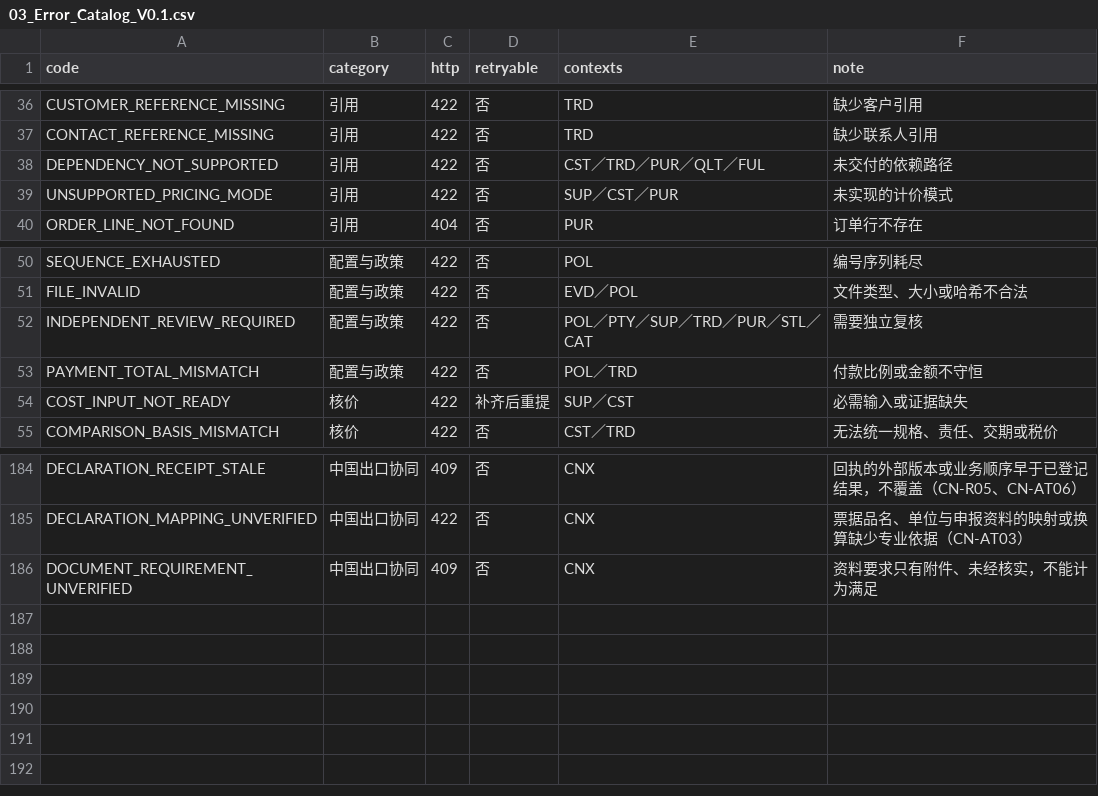
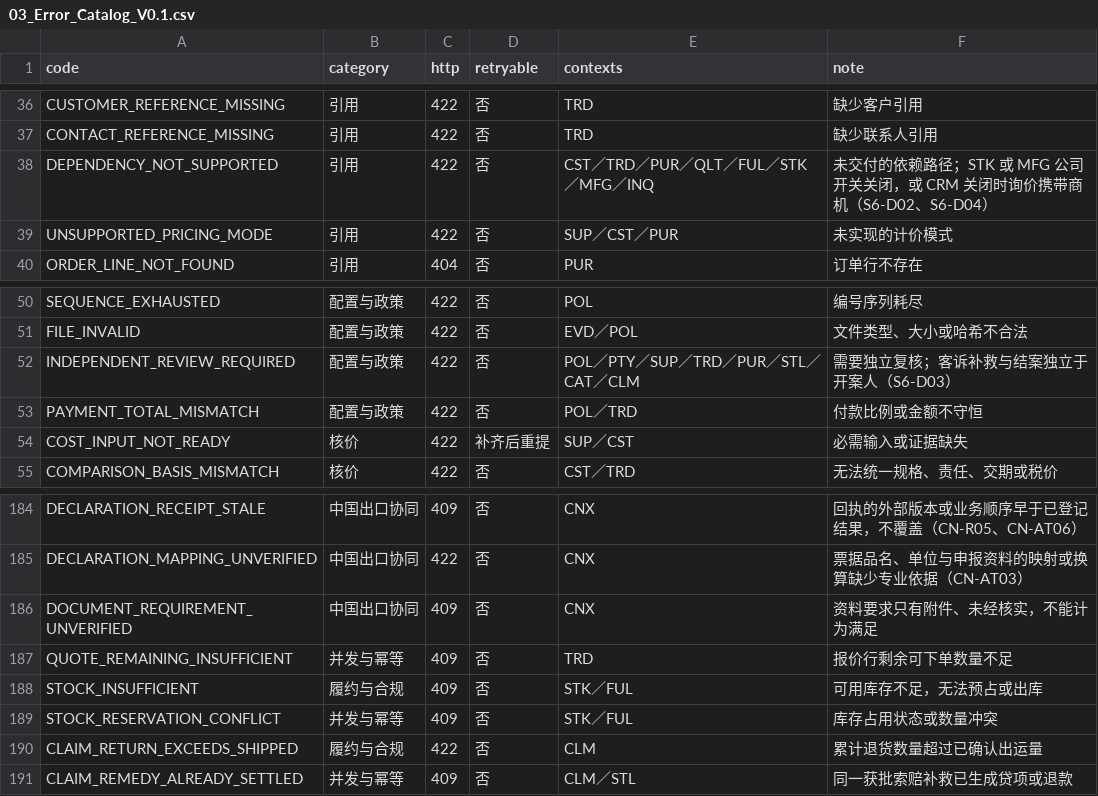
Before and after one commit to idp-xyz/idp-brantgo, a CSV file: docs/06_ENGINEERING_CONTRACTS/02_CONTRACT_CATALOG/03_Error_Catalog_V0.1.csv, drawn as a sheet; only a part is shown, gaps mark what is left out.

```diff
--- a/docs/06_ENGINEERING_CONTRACTS/02_CONTRACT_CATALOG/03_Error_Catalog_V0.1.csv
+++ b/docs/06_ENGINEERING_CONTRACTS/02_CONTRACT_CATALOG/03_Error_Catalog_V0.1.csv
@@ -37,3 +37,3 @@ CUSTOMER_REFERENCE_MISSING,引用,422,否,TRD,缺少客户引用
 CONTACT_REFERENCE_MISSING,引用,422,否,TRD,缺少联系人引用
-DEPENDENCY_NOT_SUPPORTED,引用,422,否,CST／TRD／PUR／QLT／FUL,未交付的依赖路径
+DEPENDENCY_NOT_SUPPORTED,引用,422,否,CST／TRD／PUR／QLT／FUL／STK／MFG／INQ,未交付的依赖路径；STK 或 MFG 公司开关关闭，或 CRM 关闭时询价携带商机（S6-D02、S6-D04）
 UNSUPPORTED_PRICING_MODE,引用,422,否,SUP／CST／PUR,未实现的计价模式
@@ -51,3 +51,3 @@ SEQUENCE_EXHAUSTED,配置与政策,422,否,POL,编号序列耗尽
 FILE_INVALID,配置与政策,422,否,EVD／POL,文件类型、大小或哈希不合法
-INDEPENDENT_REVIEW_REQUIRED,配置与政策,422,否,POL／PTY／SUP／TRD／PUR／STL／CAT,需要独立复核
+INDEPENDENT_REVIEW_REQUIRED,配置与政策,422,否,POL／PTY／SUP／TRD／PUR／STL／CAT／CLM,需要独立复核；客诉补救与结案独立于开案人（S6-D03）
 PAYMENT_TOTAL_MISMATCH,配置与政策,422,否,POL／TRD,付款比例或金额不守恒
@@ -186 +186,6 @@ DECLARATION_MAPPING_UNVERIFIED,中国出口协同,422,否,CNX,票据品名、单
 DOCUMENT_REQUIREMENT_UNVERIFIED,中国出口协同,409,否,CNX,资料要求只有附件、未经核实，不能计为满足
+QUOTE_REMAINING_INSUFFICIENT,并发与幂等,409,否,TRD,报价行剩余可下单数量不足
+STOCK_INSUFFICIENT,履约与合规,409,否,STK／FUL,可用库存不足，无法预占或出库
+STOCK_RESERVATION_CONFLICT,并发与幂等,409,否,STK／FUL,库存占用状态或数量冲突
+CLAIM_RETURN_EXCEEDS_SHIPPED,履约与合规,422,否,CLM,累计退货数量超过已确认出运量
+CLAIM_REMEDY_ALREADY_SETTLED,并发与幂等,409,否,CLM／STL,同一获批索赔补救已生成贷项或退款
```
Also changed, not shown: docs/00_START_HERE/03_FILE_MANIFEST.csv, docs/03_STRATEGIC_DDD/03_FACT_AUTHORITY/01_IDP_Brant_Fact_Authority_Matrix_V0.1.csv, 37 other files.
